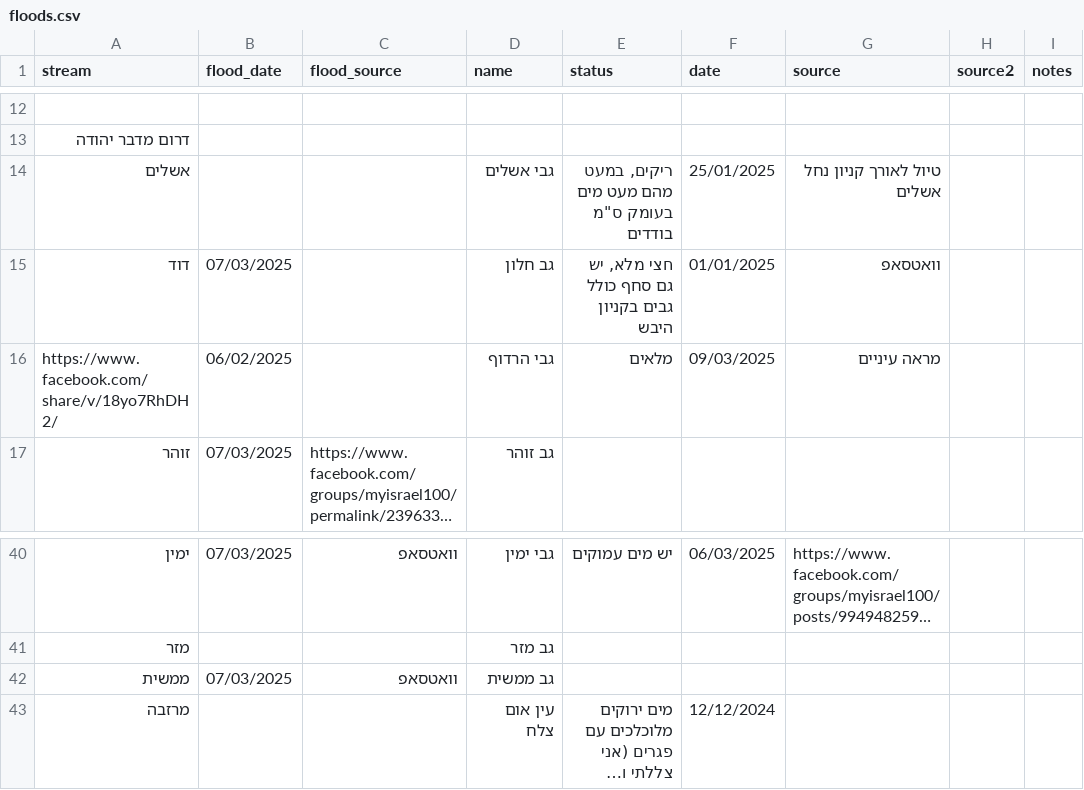
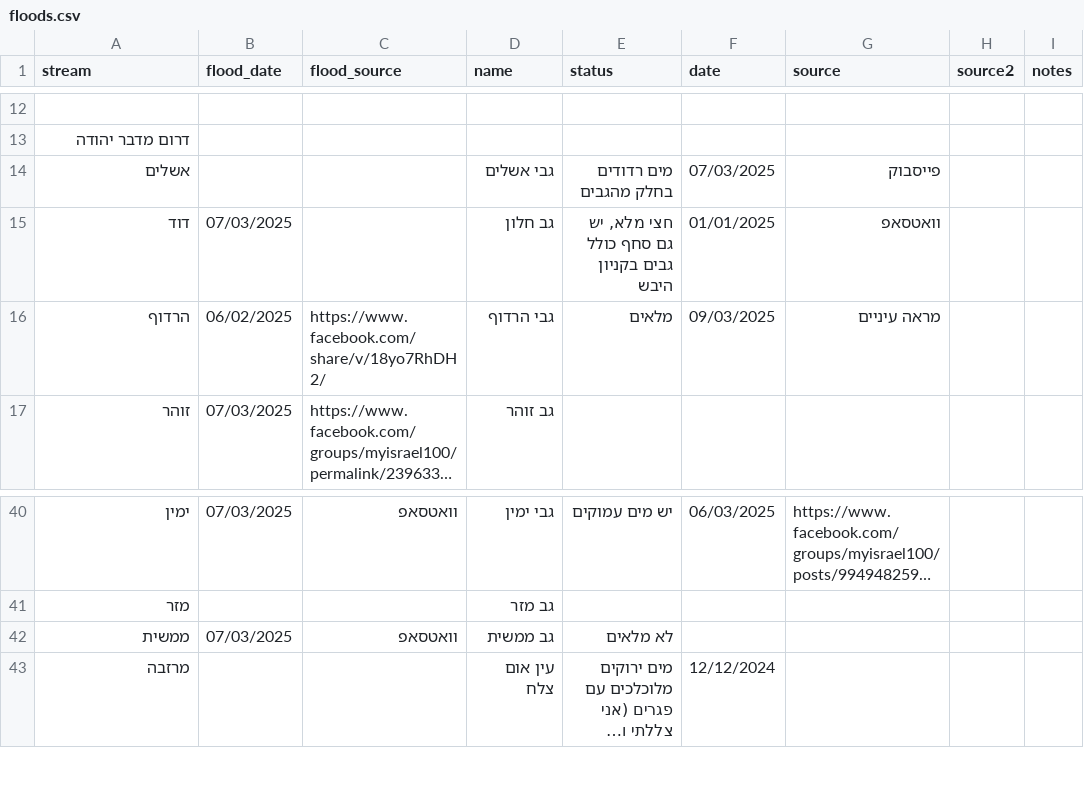
Before and after one commit to amiad/IHMGeoJSONWaterholes, a CSV file: floods.csv, drawn as a sheet; only a part is shown, gaps mark what is left out; long unchanged cells end in …; the diff names each change by its address in the sheet, - before the commit and + after, or states it on an @@ line.

Commit message:
update source.geojson 2025-03-16-20:47

```diff
--- a/floods.csv
+++ b/floods.csv
-E14 (status): ריקים, במעט מהם מעט מים בעומק ס"מ בודדים
+E14 (status): מים רדודים בחלק מהגבים
-F14 (date): 25/01/2025
+F14 (date): 07/03/2025
-G14 (source): טיול לאורך קניון נחל אשלים
+G14 (source): פייסבוק
-A16 (stream): https://www.facebook.com/share/v/18yo7RhDH2/
+A16 (stream): הרדוף
-C16 (flood_source): (empty)
+C16 (flood_source): https://www.facebook.com/share/v/18yo7RhDH2/
-E42 (status): (empty)
+E42 (status): לא מלאים
```
Also changed, not shown: 1 other file.
